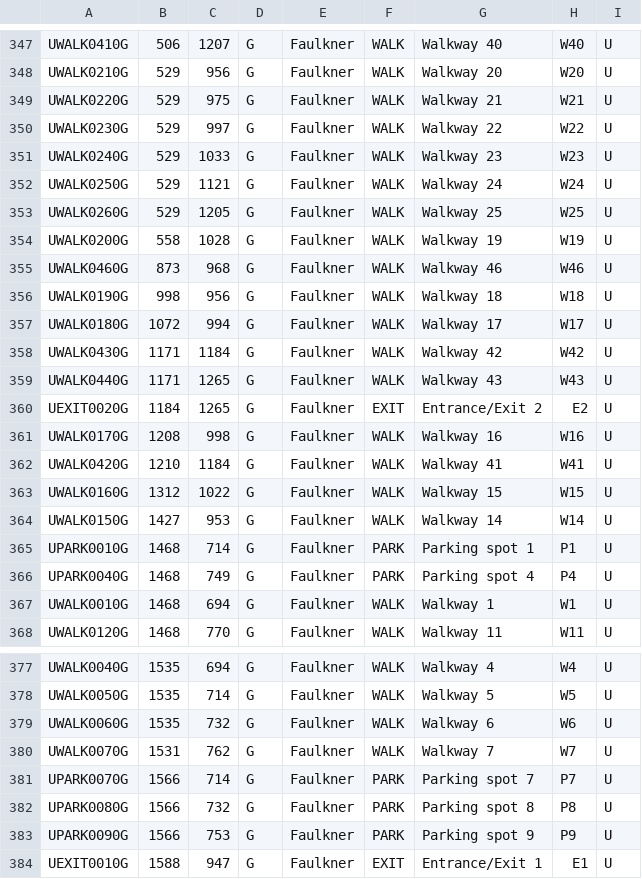
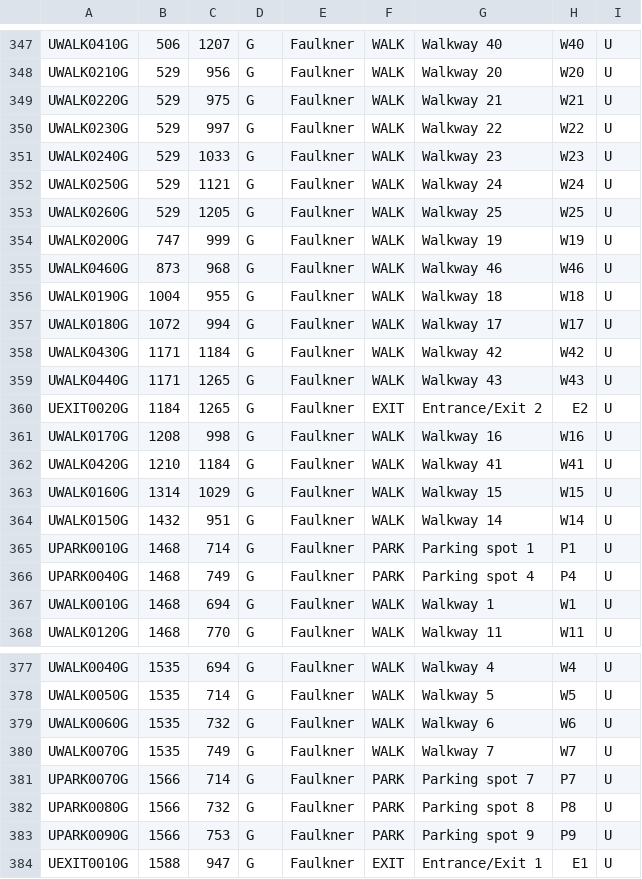
Before and after one commit to CS3733-C21-Team-U/CS3733-C21-Team-U-Project-BWApp, a CSV file: MapUAllNodes.csv, drawn as a sheet; only a part is shown, gaps mark what is left out; the diff names each change by its address in the sheet, - before the commit and + after, or states it on an @@ line.

```diff
--- a/MapUAllNodes.csv
+++ b/MapUAllNodes.csv
-B354: 558
+B354: 747
-C354: 1028
+C354: 999
-B356: 998
+B356: 1004
-C356: 956
+C356: 955
-B363: 1312
+B363: 1314
-C363: 1022
+C363: 1029
-B364: 1427
+B364: 1432
-C364: 953
+C364: 951
-B380: 1531
+B380: 1535
-C380: 762
+C380: 749
```
Also changed, not shown: MapUAllEdges.csv, 2 other files.
